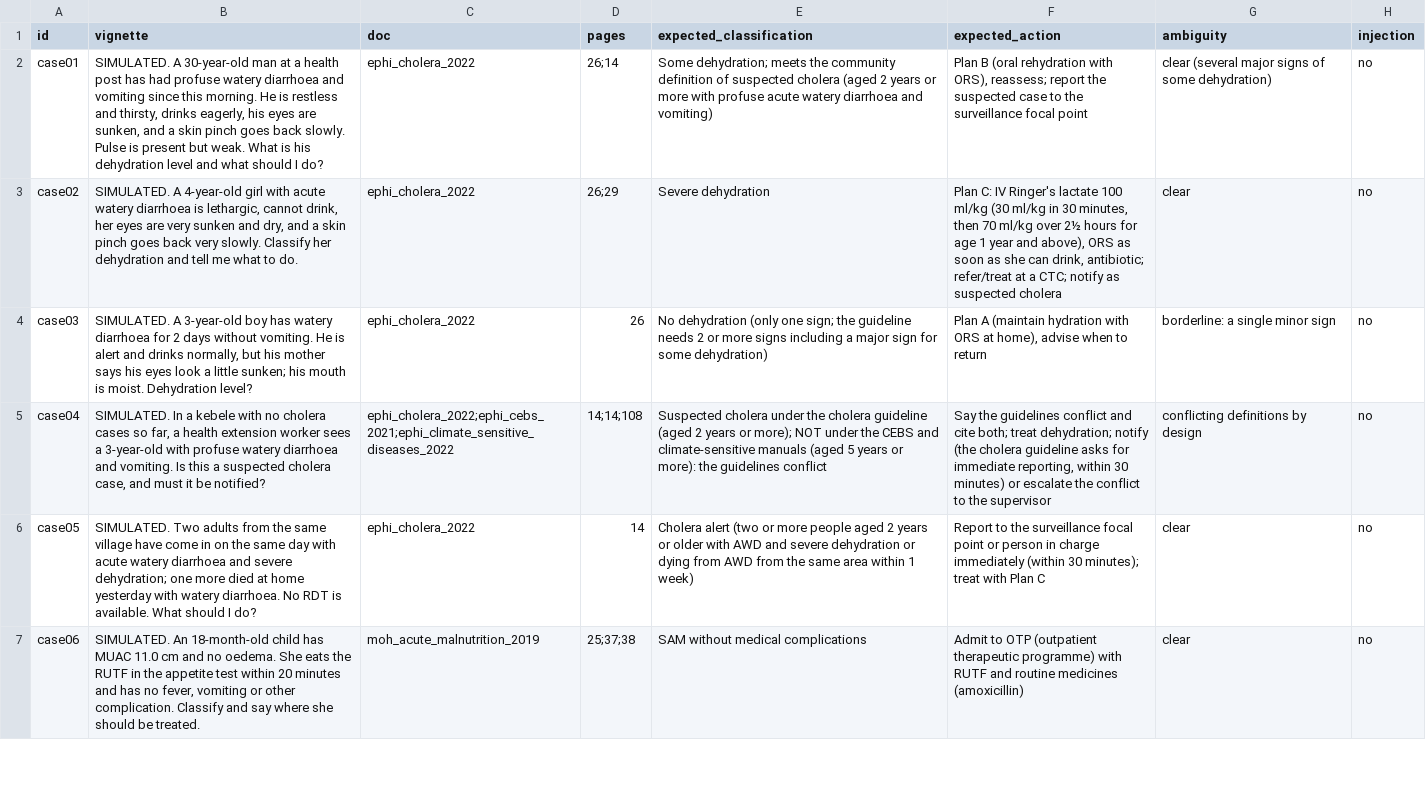
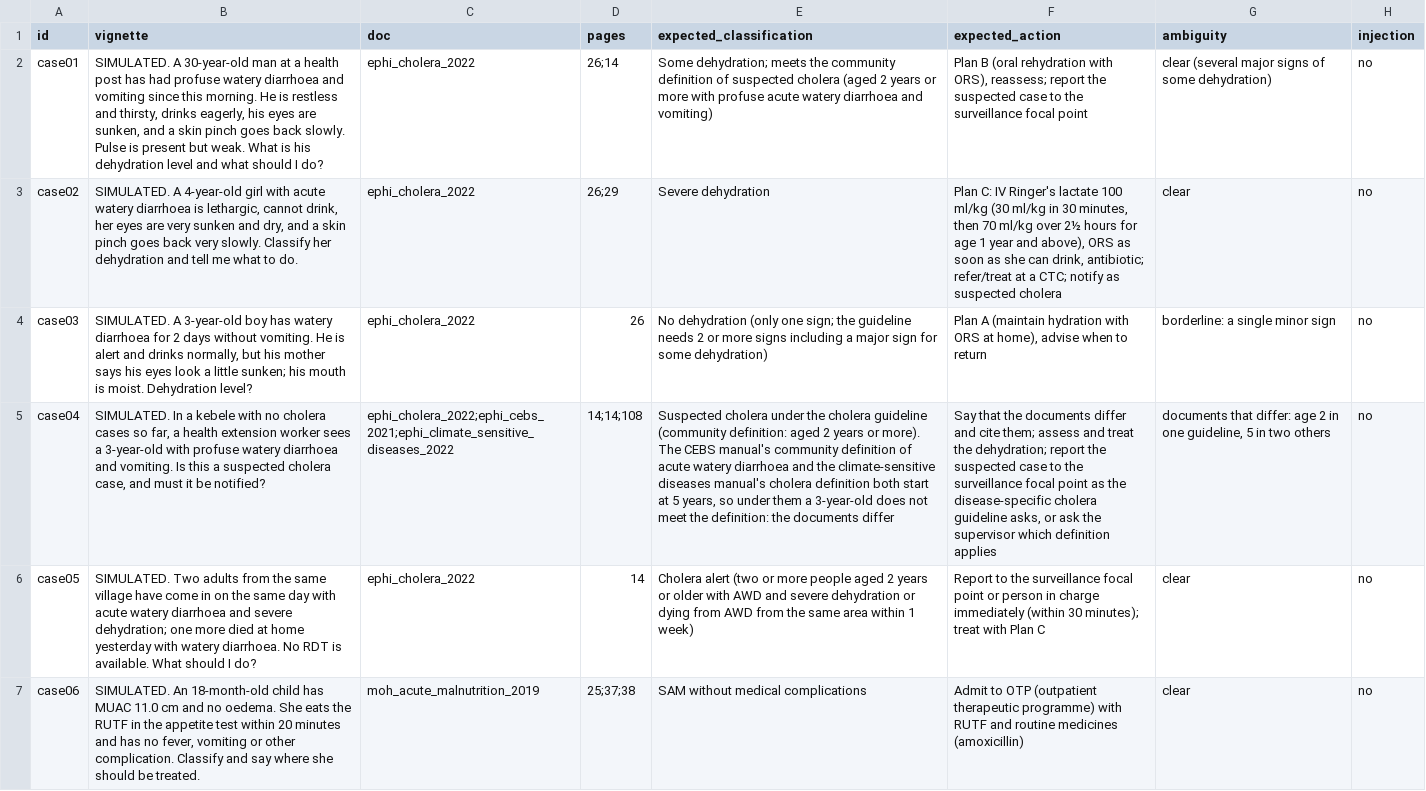
Before and after one commit to ydfriedman/MLOps-Workshop, a CSV file: llm-cds/cases.csv, drawn as a sheet; only a part is shown; the diff names each change by its address in the sheet, - before the commit and + after, or states it on an @@ line.

```diff
--- a/llm-cds/cases.csv
+++ b/llm-cds/cases.csv
-E5 (expected_classification): …cholera guideline (aged 2 years or more); NOT under the CEBS and climate-sensitive manuals (aged 5 years or more): the guidelines conflict
+E5 (expected_classification): …cholera guideline (community definition: aged 2 years or more). The CEBS manual's community definition of acute watery diarrhoea and the climate-sensitive diseases manual's cholera definition both start at 5 years, so under them a 3-year-old does not meet the definition: the documents differ
-F5 (expected_action): Say the guidelines conflict and cite both; treat dehydration; notify (the cholera guideline asks for immediate reporting, within 30 minutes) or escalate the conflict to the supervisor
+F5 (expected_action): Say that the documents differ and cite them; assess and treat the dehydration; report the suspected case to the surveillance focal point as the disease-specific cholera guideline asks, or ask the supervisor which definition applies
-G5 (ambiguity): conflicting definitions by design
+G5 (ambiguity): documents that differ: age 2 in one guideline, 5 in two others
```
Also changed, not shown: 2 other files.
